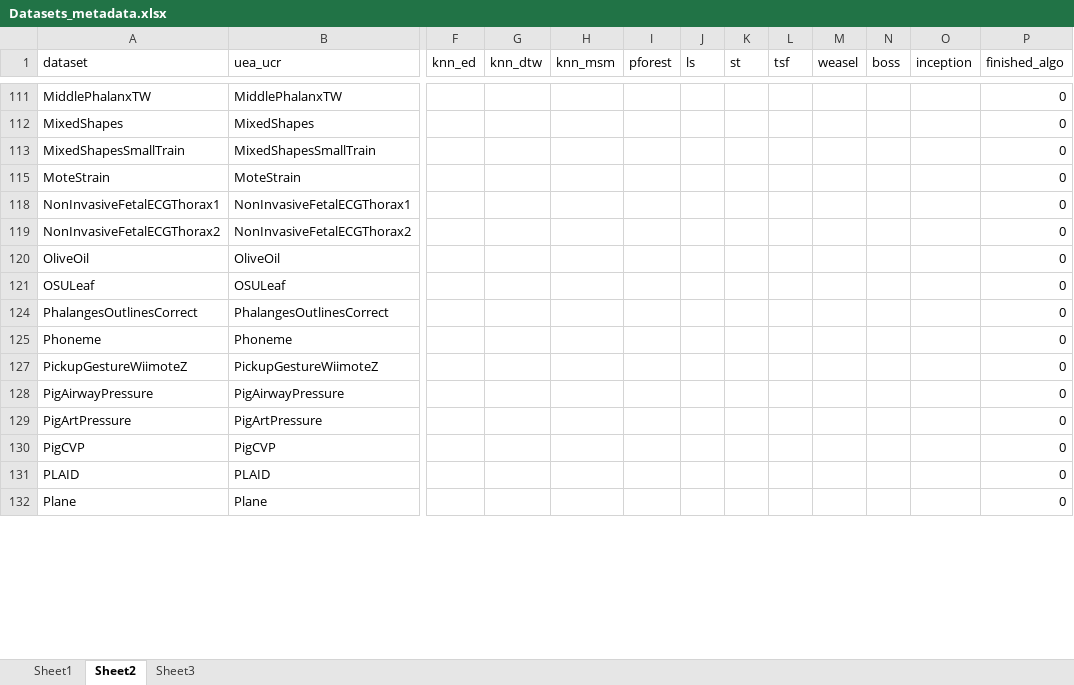
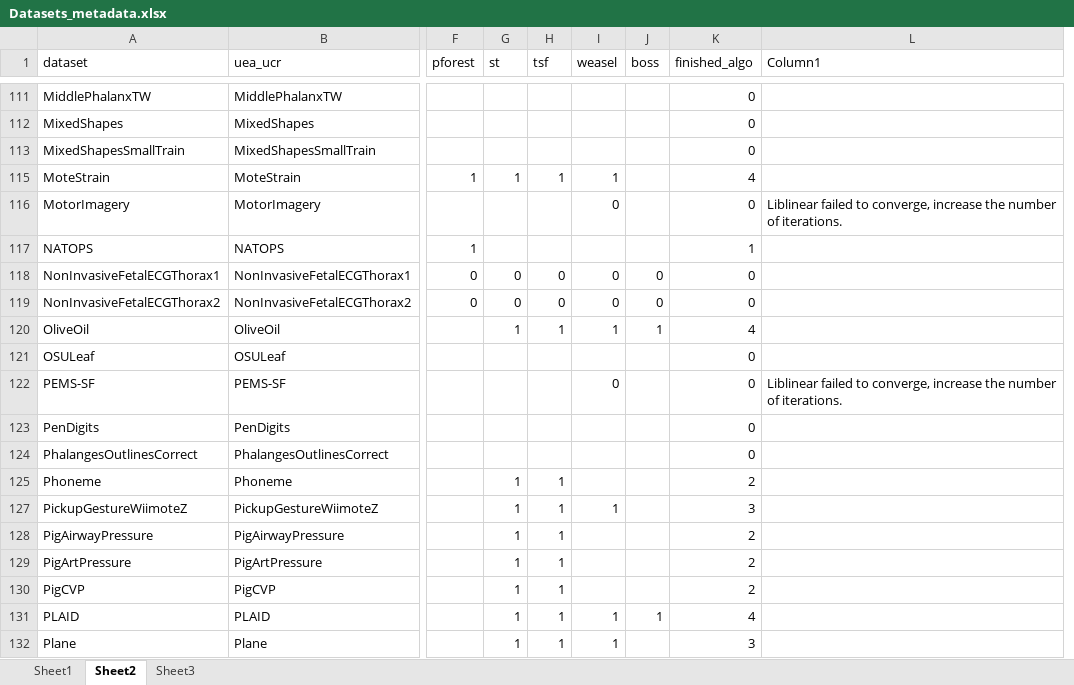
Before and after one commit to isma3ilsamir/Master-Thesis, an Excel workbook: Datasets_metadata.xlsx, sheet Sheet2, drawn as a sheet; only a part is shown, gaps mark what is left out; values as stored, in another font and other column widths than the file's, no borders; conditional formats and table styles not drawn; removed rows and columns are numbered as before the commit, all else as after; rows hold the shown columns only; the diff covers the shown part only; the diff names each change by its address in the sheet, - before the commit and + after, or states it on an @@ line.

Commit message:
logging progress of experiment

```diff
--- a/Datasets_metadata.xlsx (sheet Sheet2)
+++ b/Datasets_metadata.xlsx (sheet Sheet2)
-column F (knn_ed), empty
-column G (knn_dtw), empty
-column H (knn_msm), empty
-column J (ls), empty
-column O (inception), empty
+column L (Column1), empty
-F115 (pforest): (empty)
+F115 (pforest): 1
-G115 (st): (empty)
+G115 (st): 1
-H115 (tsf): (empty)
+H115 (tsf): 1
-I115 (weasel): (empty)
+I115 (weasel): 1
-K115 (finished_algo): 0
+K115 (finished_algo): 4
+row 116: MotorImagery | MotorImagery |  |  |  | 0 |  | 0 | Liblinear failed to converge, increase the number of iterations.
+row 117: NATOPS | NATOPS | 1 |  |  |  |  | 1
-F118:F119 (pforest): (empty)
+F118:F119 (pforest): 0
-G118:G119 (st): (empty)
+G118:G119 (st): 0
-H118:H119 (tsf): (empty)
+H118:H119 (tsf): 0
-I118:I119 (weasel): (empty)
+I118:I119 (weasel): 0
-J118:J119 (boss): (empty)
+J118:J119 (boss): 0
-G120 (st): (empty)
+G120 (st): 1
-H120 (tsf): (empty)
+H120 (tsf): 1
-I120 (weasel): (empty)
+I120 (weasel): 1
-J120 (boss): (empty)
+J120 (boss): 1
-K120 (finished_algo): 0
+K120 (finished_algo): 4
+row 122: PEMS-SF | PEMS-SF |  |  |  | 0 |  | 0 | Liblinear failed to converge, increase the number of iterations.
@@ row 123 unhidden: PenDigits | PenDigits |  |  |  |  |  | 0 @@
-G125 (st): (empty)
+G125 (st): 1
-H125 (tsf): (empty)
+H125 (tsf): 1
-K125 (finished_algo): 0
+K125 (finished_algo): 2
-G127:G132 (st): (empty)
+G127:G132 (st): 1
-H127:H132 (tsf): (empty)
+H127:H132 (tsf): 1
-I127 (weasel): (empty)
+I127 (weasel): 1
-K127 (finished_algo): 0
+K127 (finished_algo): 3
-K128:K130 (finished_algo): 0
+K128:K130 (finished_algo): 2
-I131:I132 (weasel): (empty)
+I131:I132 (weasel): 1
-J131 (boss): (empty)
+J131 (boss): 1
-K131 (finished_algo): 0
+K131 (finished_algo): 4
-K132 (finished_algo): 0
+K132 (finished_algo): 3
```
Also changed, not shown: 11 added rows, 13 hidden or unhidden rows, 223 edited cells and cell formats elsewhere in this sheet, sheet Sheet3, formulas that keep their value.
